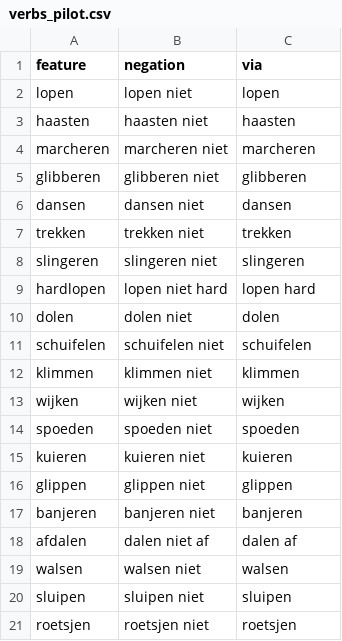
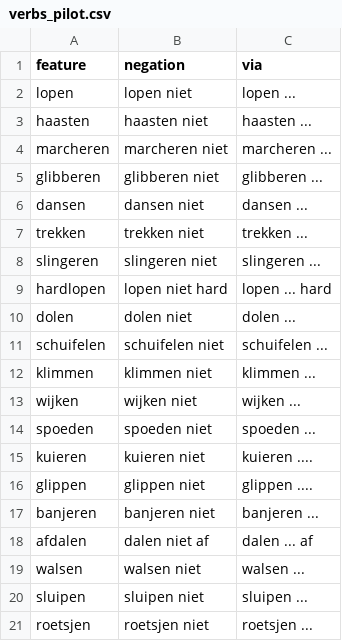
Before and after one commit to montero-melis/2019_translate-verbs_webspider, a CSV file: online_exp/verbs_pilot.csv, drawn as a sheet.

Commit message:
updated version of pilot stimuli after changes in via task

```diff
--- a/online_exp/verbs_pilot.csv
+++ b/online_exp/verbs_pilot.csv
@@ -1,21 +1,21 @@
 feature,negation,via
-lopen,lopen niet,lopen
-haasten,haasten niet,haasten
-marcheren,marcheren niet,marcheren
-glibberen,glibberen niet,glibberen
-dansen,dansen niet,dansen
-trekken,trekken niet,trekken
-slingeren,slingeren niet,slingeren
-hardlopen,lopen niet hard,lopen hard
-dolen,dolen niet,dolen
-schuifelen,schuifelen niet,schuifelen
-klimmen,klimmen niet,klimmen
-wijken,wijken niet,wijken
-spoeden,spoeden niet,spoeden
-kuieren,kuieren niet,kuieren
-glippen,glippen niet,glippen
-banjeren,banjeren niet,banjeren
-afdalen,dalen niet af,dalen af
-walsen,walsen niet,walsen
-sluipen,sluipen niet,sluipen
-roetsjen,roetsjen niet,roetsjen
+lopen,lopen niet,lopen ...
+haasten,haasten niet,haasten ...
+marcheren,marcheren niet,marcheren ...
+glibberen,glibberen niet,glibberen ...
+dansen,dansen niet,dansen ...
+trekken,trekken niet,trekken ...
+slingeren,slingeren niet,slingeren ...
+hardlopen,lopen niet hard,lopen ... hard
+dolen,dolen niet,dolen ...
+schuifelen,schuifelen niet,schuifelen ...
+klimmen,klimmen niet,klimmen ...
+wijken,wijken niet,wijken ...
+spoeden,spoeden niet,spoeden ...
+kuieren,kuieren niet,kuieren ....
+glippen,glippen niet,glippen ....
+banjeren,banjeren niet,banjeren ...
+afdalen,dalen niet af,dalen ... af
+walsen,walsen niet,walsen ...
+sluipen,sluipen niet,sluipen ...
+roetsjen,roetsjen niet,roetsjen ...
```
